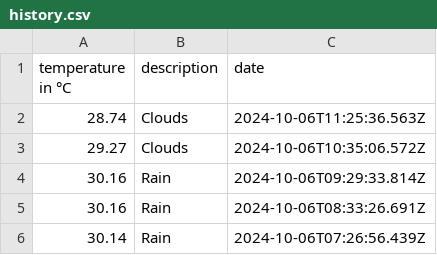
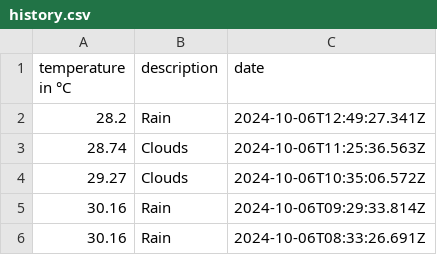
Before and after one commit to 102/singapore-weather, a CSV file: history.csv, drawn as a sheet; only a part is shown; the shorter side is filled out with more unchanged rows.

Commit message:
Flat: latest data (2024-10-06T12:49:27.488Z) {   "date": "2024-10-06T12:49:27.488Z",   "files": [     {       "name": "history.csv",       "deltaBytes": 36,       "source": "https://api.openweathermap.org/data/2.5/weather?lat=1.35&lon=103.82&units=metric&appid=***"     },     {       "name": "weather.json",       "deltaBytes": 13,       "source": "https://api.openweathermap.org/data/2.5/weather?lat=1.35&lon=103.82&units=metric&appid=***"     }   ] }

```diff
--- a/history.csv
+++ b/history.csv
@@ -1,2 +1,3 @@
 temperature in °C,description,date
+28.2,Rain,2024-10-06T12:49:27.341Z
 28.74,Clouds,2024-10-06T11:25:36.563Z
```
Also changed, not shown: 1 other file.
